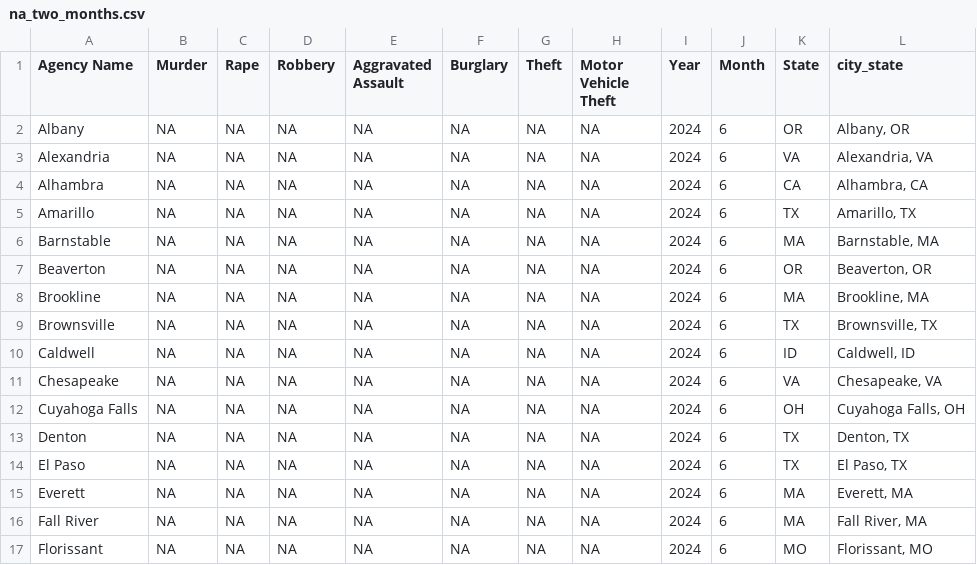
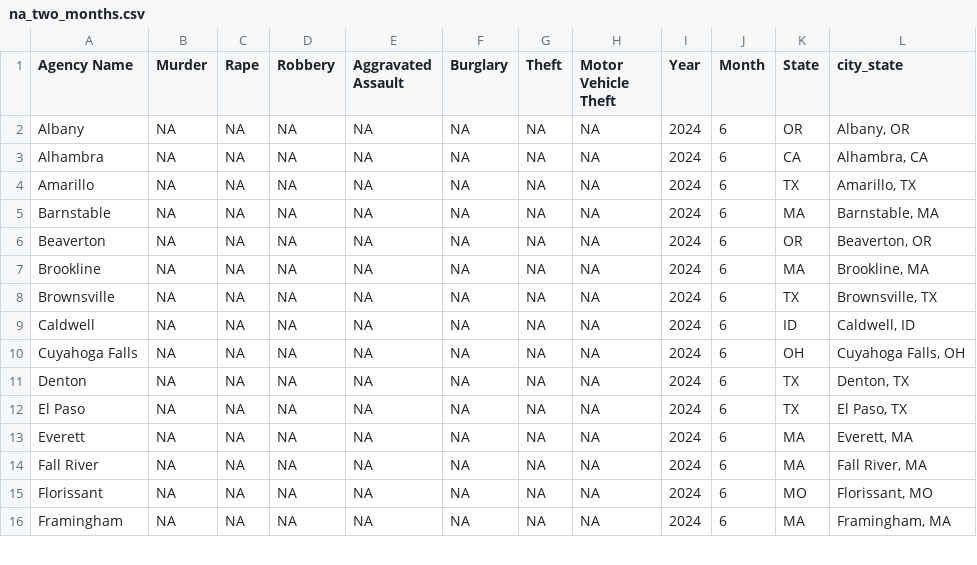
Before and after one commit to AH-Datalytics/rtci, a CSV file: scripts/auditing/na_two_months.csv, drawn as a sheet; only a part is shown; the shorter side is filled out with more unchanged rows; the diff covers the shown part only.

```diff
--- a/scripts/auditing/na_two_months.csv
+++ b/scripts/auditing/na_two_months.csv
@@ -2,3 +2,2 @@
 "Albany",NA,NA,NA,NA,NA,NA,NA,2024,6,"OR","Albany, OR"
-"Alexandria",NA,NA,NA,NA,NA,NA,NA,2024,6,"VA","Alexandria, VA"
 "Alhambra",NA,NA,NA,NA,NA,NA,NA,2024,6,"CA","Alhambra, CA"
@@ -10,3 +9,2 @@
 "Caldwell",NA,NA,NA,NA,NA,NA,NA,2024,6,"ID","Caldwell, ID"
-"Chesapeake",NA,NA,NA,NA,NA,NA,NA,2024,6,"VA","Chesapeake, VA"
 "Cuyahoga Falls",NA,NA,NA,NA,NA,NA,NA,2024,6,"OH","Cuyahoga Falls, OH"
```
Also changed, not shown: 1 added row and 10 removed rows elsewhere in this file, data/sample_cities.csv, scripts/auditing/non_reporters.csv, 1 other file.
